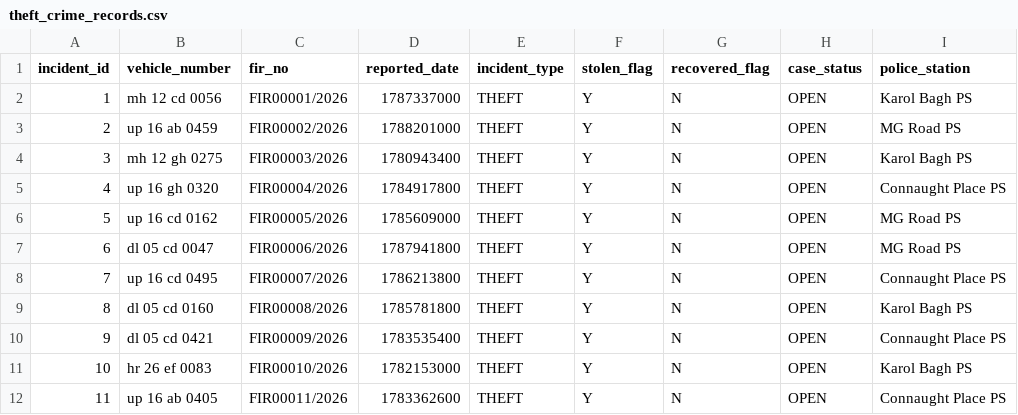
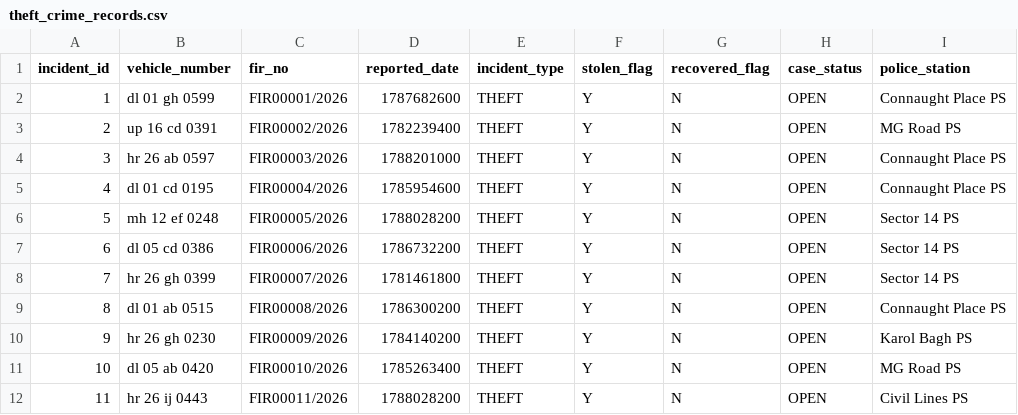
Before and after one commit to anushaanand60/IIA-vehicle-data-federation, a CSV file: IIA_Project/theft_crime_records.csv, drawn as a sheet; only a part is shown; the diff covers the shown part only.

```diff
--- a/IIA_Project/theft_crime_records.csv
+++ b/IIA_Project/theft_crime_records.csv
@@ -1,12 +1,12 @@
 incident_id,vehicle_number,fir_no,reported_date,incident_type,stolen_flag,recovered_flag,case_status,police_station
-1,mh 12 cd 0056,FIR00001/2026,1787337000,THEFT,Y,N,OPEN,Karol Bagh PS
-2,up 16 ab 0459,FIR00002/2026,1788201000,THEFT,Y,N,OPEN,MG Road PS
-3,mh 12 gh 0275,FIR00003/2026,1780943400,THEFT,Y,N,OPEN,Karol Bagh PS
-4,up 16 gh 0320,FIR00004/2026,1784917800,THEFT,Y,N,OPEN,Connaught Place PS
-5,up 16 cd 0162,FIR00005/2026,1785609000,THEFT,Y,N,OPEN,MG Road PS
-6,dl 05 cd 0047,FIR00006/2026,1787941800,THEFT,Y,N,OPEN,MG Road PS
-7,up 16 cd 0495,FIR00007/2026,1786213800,THEFT,Y,N,OPEN,Connaught Place PS
-8,dl 05 cd 0160,FIR00008/2026,1785781800,THEFT,Y,N,OPEN,Karol Bagh PS
-9,dl 05 cd 0421,FIR00009/2026,1783535400,THEFT,Y,N,OPEN,Connaught Place PS
-10,hr 26 ef 0083,FIR00010/2026,1782153000,THEFT,Y,N,OPEN,Karol Bagh PS
-11,up 16 ab 0405,FIR00011/2026,1783362600,THEFT,Y,N,OPEN,Connaught Place PS
+1,dl 01 gh 0599,FIR00001/2026,1787682600,THEFT,Y,N,OPEN,Connaught Place PS
+2,up 16 cd 0391,FIR00002/2026,1782239400,THEFT,Y,N,OPEN,MG Road PS
+3,hr 26 ab 0597,FIR00003/2026,1788201000,THEFT,Y,N,OPEN,Connaught Place PS
+4,dl 01 cd 0195,FIR00004/2026,1785954600,THEFT,Y,N,OPEN,Connaught Place PS
+5,mh 12 ef 0248,FIR00005/2026,1788028200,THEFT,Y,N,OPEN,Sector 14 PS
+6,dl 05 cd 0386,FIR00006/2026,1786732200,THEFT,Y,N,OPEN,Sector 14 PS
+7,hr 26 gh 0399,FIR00007/2026,1781461800,THEFT,Y,N,OPEN,Sector 14 PS
+8,dl 01 ab 0515,FIR00008/2026,1786300200,THEFT,Y,N,OPEN,Connaught Place PS
+9,hr 26 gh 0230,FIR00009/2026,1784140200,THEFT,Y,N,OPEN,Karol Bagh PS
+10,dl 05 ab 0420,FIR00010/2026,1785263400,THEFT,Y,N,OPEN,MG Road PS
+11,hr 26 ij 0443,FIR00011/2026,1788028200,THEFT,Y,N,OPEN,Civil Lines PS
```
Also changed, not shown: 83 edited cells elsewhere in this file, IIA_Project/cam_plate_captures.csv, IIA_Project/ins_policy_records.csv, 14 other files.
